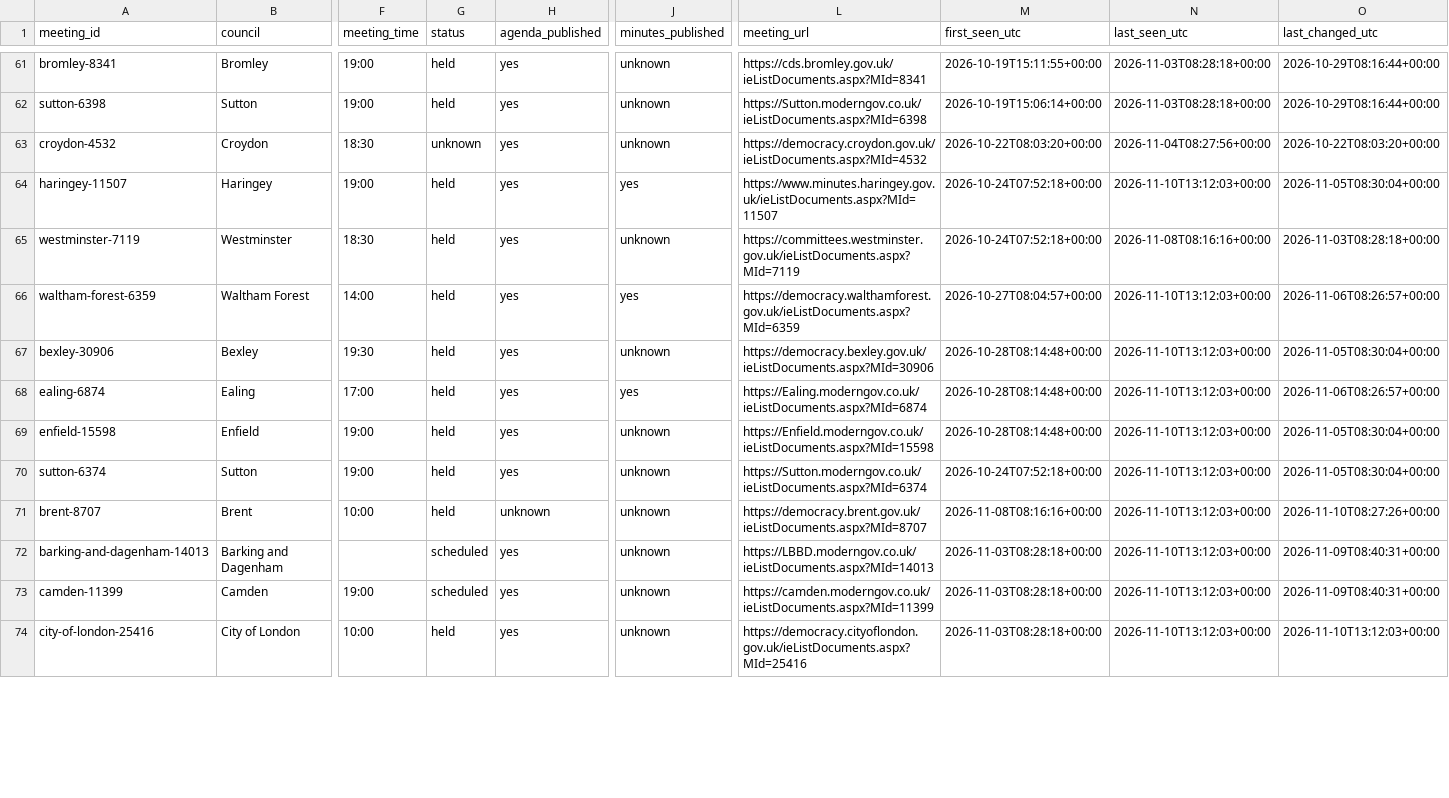
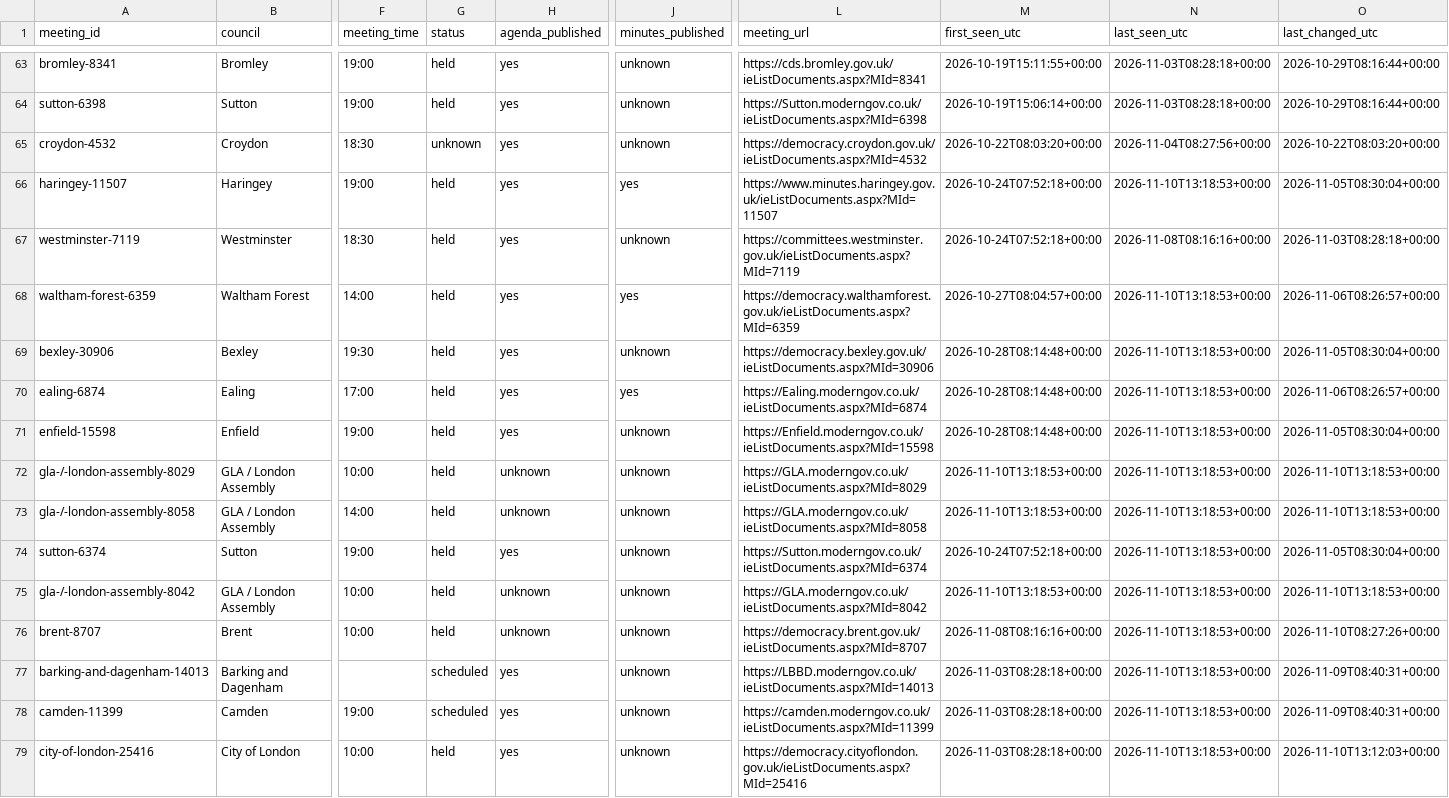
Before and after one commit to ciron-LCA/LCA-council-meetings-data, a CSV file: meetings.csv, drawn as a sheet; only a part is shown, gaps mark what is left out; addresses are those after the commit; rows hold the shown columns only; the diff covers the shown part only; the diff names each change by its address in the sheet, - before the commit and + after, or states it on an @@ line.

```diff
--- a/meetings.csv
+++ b/meetings.csv
-N66 (last_seen_utc): 2026-11-10T13:12:03+00:00
+N66 (last_seen_utc): 2026-11-10T13:18:53+00:00
-N68:N71 (last_seen_utc): 2026-11-10T13:12:03+00:00
+N68:N71 (last_seen_utc): 2026-11-10T13:18:53+00:00
+row 72: gla-/-london-assembly-8029 | GLA / London Assembly | 10:00 | held | unknown | unknown | https://GLA.moderngov.co.uk/ieListDocuments.aspx?MId=8029 | 2026-11-10T13:18:53+00:00 | 2026-11-10T13:18:53+00:00 | 2026-11-10T13:18:53+00:00
+row 73: gla-/-london-assembly-8058 | GLA / London Assembly | 14:00 | held | unknown | unknown | https://GLA.moderngov.co.uk/ieListDocuments.aspx?MId=8058 | 2026-11-10T13:18:53+00:00 | 2026-11-10T13:18:53+00:00 | 2026-11-10T13:18:53+00:00
-N74 (last_seen_utc): 2026-11-10T13:12:03+00:00
+N74 (last_seen_utc): 2026-11-10T13:18:53+00:00
+row 75: gla-/-london-assembly-8042 | GLA / London Assembly | 10:00 | held | unknown | unknown | https://GLA.moderngov.co.uk/ieListDocuments.aspx?MId=8042 | 2026-11-10T13:18:53+00:00 | 2026-11-10T13:18:53+00:00 | 2026-11-10T13:18:53+00:00
-N76:N79 (last_seen_utc): 2026-11-10T13:12:03+00:00
+N76:N79 (last_seen_utc): 2026-11-10T13:18:53+00:00
```
Also changed, not shown: 6 added rows and 27 edited cells elsewhere in this file, source_status.csv.
